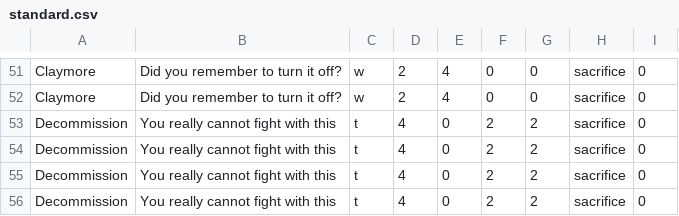
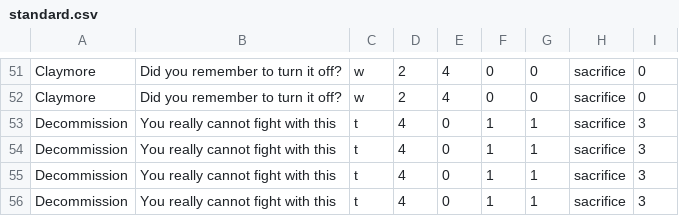
Before and after one commit to ruzicka02/BattleOfVostokhograd, a CSV file: semestral/examples/decks/standard.csv, drawn as a sheet; only a part is shown, gaps mark what is left out.

```diff
--- a/semestral/examples/decks/standard.csv
+++ b/semestral/examples/decks/standard.csv
@@ -52,5 +52,5 @@ Claymore,Did you remember to turn it off?,w,2,4,0,0,sacrifice,0
 Claymore,Did you remember to turn it off?,w,2,4,0,0,sacrifice,0
-Decommission,You really cannot fight with this,t,4,0,2,2,sacrifice,0
-Decommission,You really cannot fight with this,t,4,0,2,2,sacrifice,0
-Decommission,You really cannot fight with this,t,4,0,2,2,sacrifice,0
-Decommission,You really cannot fight with this,t,4,0,2,2,sacrifice,0
+Decommission,You really cannot fight with this,t,4,0,1,1,sacrifice,3
+Decommission,You really cannot fight with this,t,4,0,1,1,sacrifice,3
+Decommission,You really cannot fight with this,t,4,0,1,1,sacrifice,3
+Decommission,You really cannot fight with this,t,4,0,1,1,sacrifice,3
```
Also changed, not shown: 6 other files.
